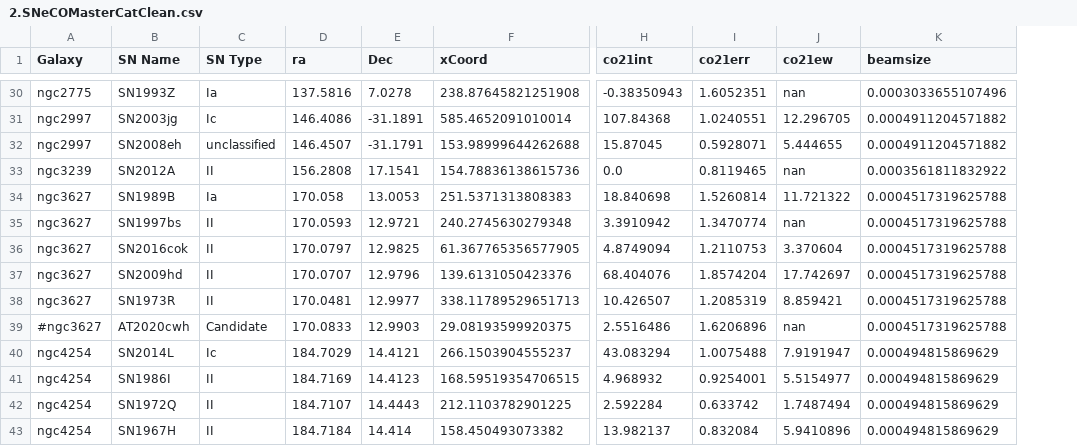
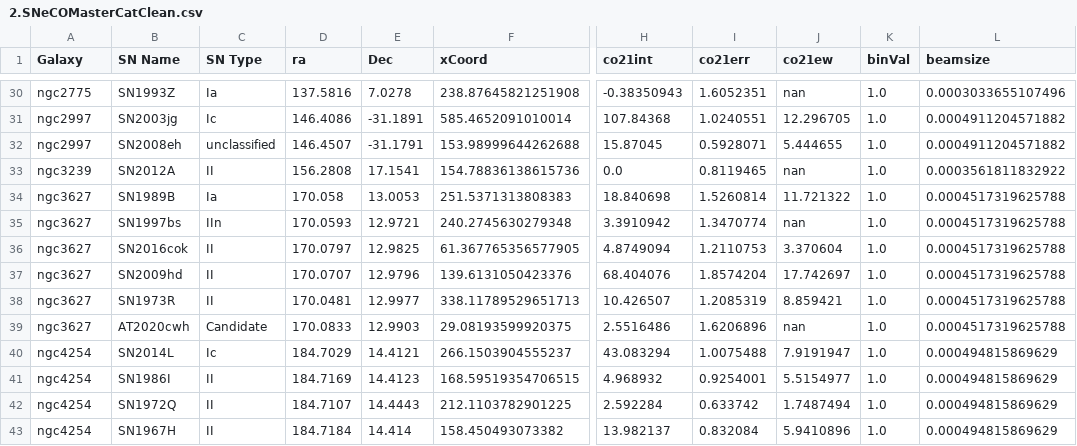
Before and after one commit to NessMayker/SNeCO, a CSV file: Data/2.SNeCOMasterCatClean.csv, drawn as a sheet; only a part is shown, gaps mark what is left out; the diff covers the shown part only; the diff names each change by its address in the sheet, - before the commit and + after, or states it on an @@ line.

```diff
--- a/Data/2.SNeCOMasterCatClean.csv
+++ b/Data/2.SNeCOMasterCatClean.csv
+column K (binVal), rows 30-43: all 1.0
-C35 (SN Type): II
+C35 (SN Type): IIn
-A39 (Galaxy): #ngc3627
+A39 (Galaxy): ngc3627
```
Also changed, not shown: 14 edited cells elsewhere in this file, 3 other files.
